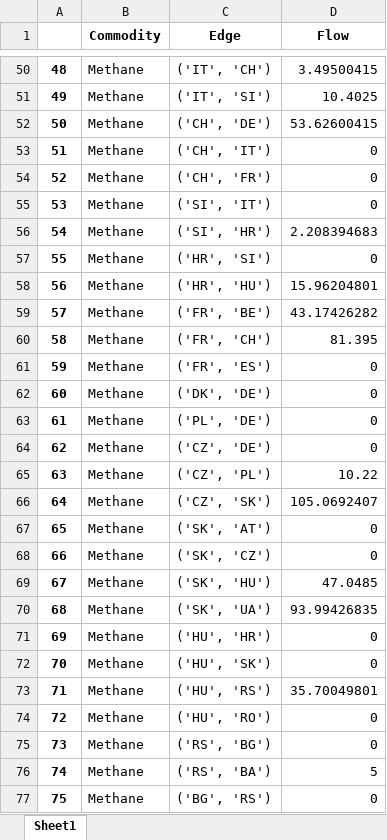
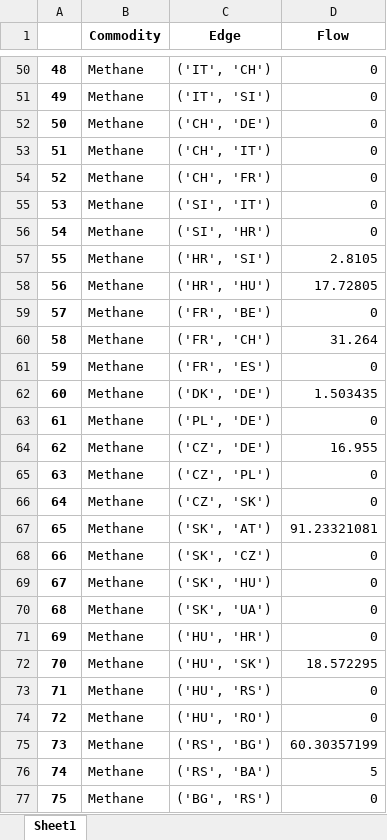
Before and after one commit to CSEI-EU/gas_infrastructure_model, an Excel workbook: 00_code_base/02_unidirectional/output1.xlsx, sheet Sheet1, drawn as a sheet; only a part is shown, gaps mark what is left out; values as stored, in another font and other column widths than the file's, no borders; the diff covers the shown part only; the diff names each change by its address in the sheet, - before the commit and + after, or states it on an @@ line.

```diff
--- a/00_code_base/02_unidirectional/output1.xlsx (sheet Sheet1)
+++ b/00_code_base/02_unidirectional/output1.xlsx (sheet Sheet1)
-D50 (Flow): 3.49500415
+D50 (Flow): 0
-D51 (Flow): 10.4025
+D51 (Flow): 0
-D52 (Flow): 53.62600415
+D52 (Flow): 0
-D56 (Flow): 2.208394683
+D56 (Flow): 0
-D57 (Flow): 0
+D57 (Flow): 2.8105
-D58 (Flow): 15.96204801
+D58 (Flow): 17.72805
-D59 (Flow): 43.17426282
+D59 (Flow): 0
-D60 (Flow): 81.395
+D60 (Flow): 31.264
-D62 (Flow): 0
+D62 (Flow): 1.503435
-D64 (Flow): 0
+D64 (Flow): 16.955
-D65 (Flow): 10.22
+D65 (Flow): 0
-D66 (Flow): 105.0692407
+D66 (Flow): 0
-D67 (Flow): 0
+D67 (Flow): 91.23321081
-D69 (Flow): 47.0485
+D69 (Flow): 0
-D70 (Flow): 93.99426835
+D70 (Flow): 0
-D72 (Flow): 0
+D72 (Flow): 18.572295
-D73 (Flow): 35.70049801
+D73 (Flow): 0
-D75 (Flow): 0
+D75 (Flow): 60.30357199
```
Also changed, not shown: 21 added rows and 61 edited cells elsewhere in this sheet, 1 other file.
